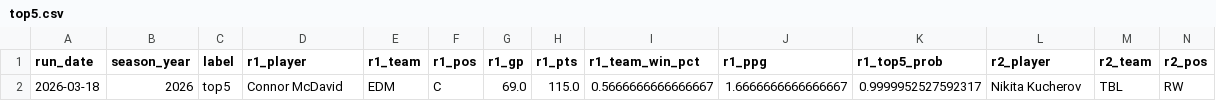
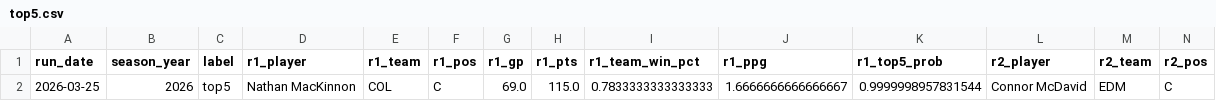
Before and after one commit to jeffwarr4/nhl-awards-predictor, a CSV file: pages/top5.csv, drawn as a sheet; only a part is shown; removed rows and columns are numbered as before the commit, all else as after; rows hold the shown columns only; the diff names each change by its address in the sheet, - before the commit and + after, or states it on an @@ line.

```diff
--- a/pages/top5.csv
+++ b/pages/top5.csv
-row 2: 2026-03-18 | 2026 | top5 | Connor McDavid | EDM | C | 69.0 | 115.0 | 0.5666666666666667 | 1.6666666666666667 | 0.9999952527592317 | Nikita Kucherov | TBL | RW
+row 2: 2026-03-25 | 2026 | top5 | Nathan MacKinnon | COL | C | 69.0 | 115.0 | 0.7833333333333333 | 1.6666666666666667 | 0.9999998957831544 | Connor McDavid | EDM | C
```
Also changed, not shown: pages/top6to10.csv, 1 other file.
